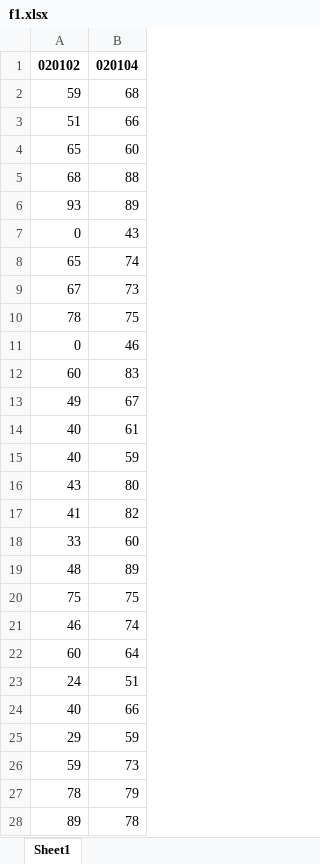
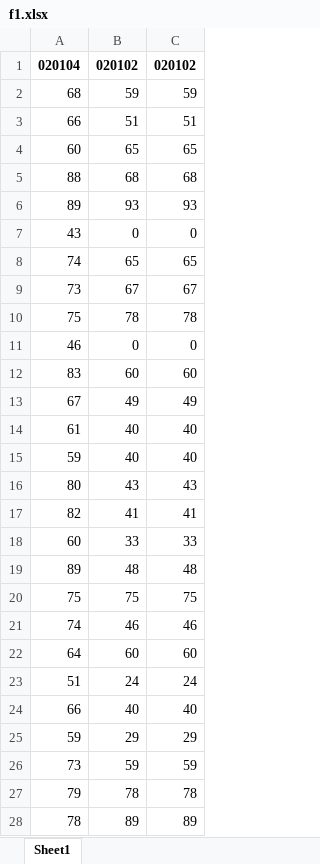
Before and after one commit to namansethi13/minor-project, an Excel workbook: f1.xlsx, sheet Sheet1, drawn as a sheet; only a part is shown; values as stored, in another font and other column widths than the file's, no borders; addresses are those after the commit; the diff covers the shown part only; the diff names each change by its address in the sheet, - before the commit and + after, or states it on an @@ line.

```diff
--- a/f1.xlsx (sheet Sheet1)
+++ b/f1.xlsx (sheet Sheet1)
+column A, rows 1-28: 020104 | 68 | 66 | 60 | 88 | 89 | 43 | 74 | 73 | 75 | 46 | 83 | 67 | 61 | 59 | 80 | 82 | 60 | 89 | 75 | 74 | 64 | 51 | 66 | 59 | 73 | 79 | 78
-C1: 020104
+C1: 020102
-C2: 68
+C2: 59
-C3: 66
+C3: 51
-C4: 60
+C4: 65
-C5: 88
+C5: 68
-C6: 89
+C6: 93
-C7: 43
+C7: 0
-C8: 74
+C8: 65
-C9: 73
+C9: 67
-C10: 75
+C10: 78
-C11: 46
+C11: 0
-C12: 83
+C12: 60
-C13: 67
+C13: 49
-C14: 61
+C14: 40
-C15: 59
+C15: 40
-C16: 80
+C16: 43
-C17: 82
+C17: 41
-C18: 60
+C18: 33
-C19: 89
+C19: 48
-C21: 74
+C21: 46
-C22: 64
+C22: 60
-C23: 51
+C23: 24
-C24: 66
+C24: 40
-C25: 59
+C25: 29
-C26: 73
+C26: 59
-C27: 79
+C27: 78
-C28: 78
+C28: 89
```
Also changed, not shown: 76 edited cells elsewhere in this sheet, 1 other file.
